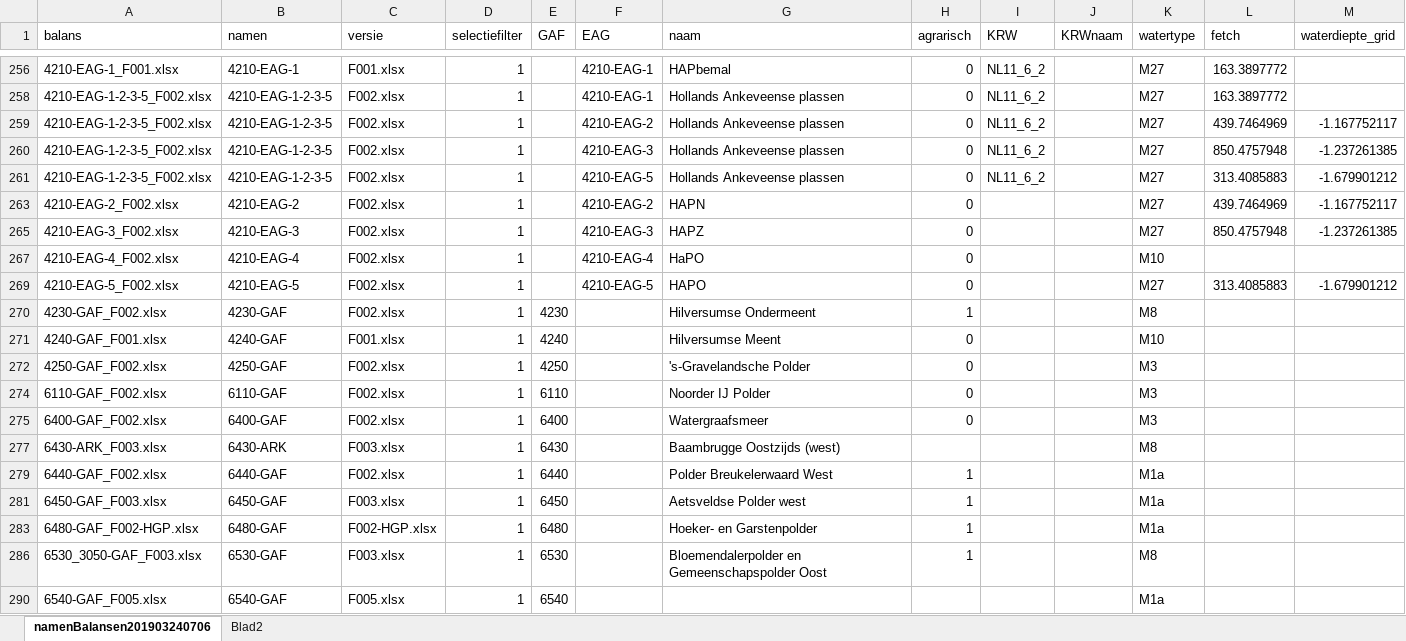
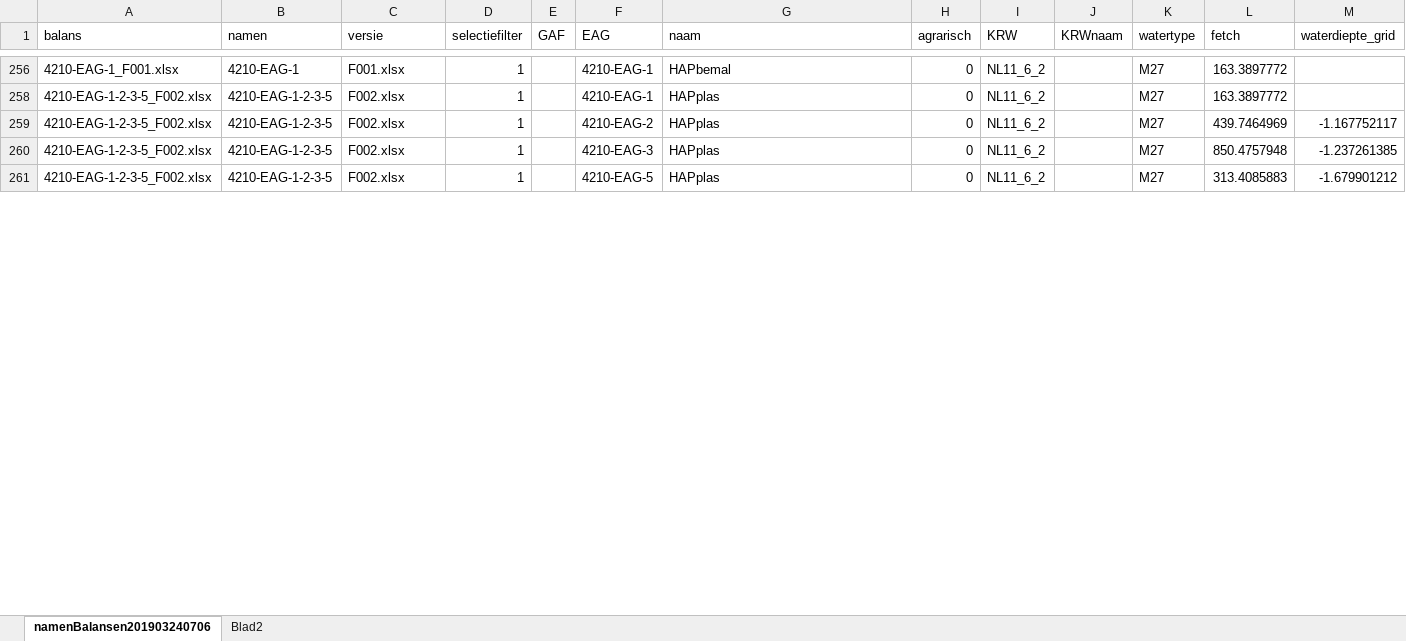
Before and after one commit to gerardhros/WaternetAnalyse, an Excel workbook: pbelasting/input/200218_koppeltabel.xlsx, sheet namenBalansen201903240706, drawn as a sheet; only a part is shown, gaps mark what is left out; values as stored, in another font and other column widths than the file's, no borders; the diff covers the shown part only; the diff names each change by its address in the sheet, - before the commit and + after, or states it on an @@ line.

```diff
--- a/pbelasting/input/200218_koppeltabel.xlsx (sheet namenBalansen201903240706)
+++ b/pbelasting/input/200218_koppeltabel.xlsx (sheet namenBalansen201903240706)
-G258:G261 (naam): Hollands Ankeveense plassen
+G258:G261 (naam): HAPplas
@@ row 263 hidden: 4210-EAG-2_F002.xlsx | 4210-EAG-2 | F002.xlsx | 1 |  | 4210-EAG-2 | HAPN | 0 |  |  | M27 | 439.7464969 | -1.167752117 @@
@@ row 265 hidden: 4210-EAG-3_F002.xlsx | 4210-EAG-3 | F002.xlsx | 1 |  | 4210-EAG-3 | HAPZ | 0 |  |  | M27 | 850.4757948 | -1.237261385 @@
@@ row 267 hidden: 4210-EAG-4_F002.xlsx | 4210-EAG-4 | F002.xlsx | 1 |  | 4210-EAG-4 | HaPO | 0 |  |  | M10 @@
@@ row 269 hidden: 4210-EAG-5_F002.xlsx | 4210-EAG-5 | F002.xlsx | 1 |  | 4210-EAG-5 | HAPO | 0 |  |  | M27 | 313.4085883 | -1.679901212 @@
@@ row 270 hidden: 4230-GAF_F002.xlsx | 4230-GAF | F002.xlsx | 1 | 4230 |  | Hilversumse Ondermeent | 1 |  |  | M8 @@
@@ row 271 hidden: 4240-GAF_F001.xlsx | 4240-GAF | F001.xlsx | 1 | 4240 |  | Hilversumse Meent | 0 |  |  | M10 @@
@@ row 272 hidden: 4250-GAF_F002.xlsx | 4250-GAF | F002.xlsx | 1 | 4250 |  | 's-Gravelandsche Polder | 0 |  |  | M3 @@
@@ row 274 hidden: 6110-GAF_F002.xlsx | 6110-GAF | F002.xlsx | 1 | 6110 |  | Noorder IJ Polder | 0 |  |  | M3 @@
@@ row 275 hidden: 6400-GAF_F002.xlsx | 6400-GAF | F002.xlsx | 1 | 6400 |  | Watergraafsmeer | 0 |  |  | M3 @@
@@ row 277 hidden: 6430-ARK_F003.xlsx | 6430-ARK | F003.xlsx | 1 | 6430 |  | Baambrugge Oostzijds (west) |  |  |  | M8 @@
@@ row 279 hidden: 6440-GAF_F002.xlsx | 6440-GAF | F002.xlsx | 1 | 6440 |  | Polder Breukelerwaard West | 1 |  |  | M1a @@
@@ row 281 hidden: 6450-GAF_F003.xlsx | 6450-GAF | F003.xlsx | 1 | 6450 |  | Aetsveldse Polder west | 1 |  |  | M1a @@
@@ row 283 hidden: 6480-GAF_F002-HGP.xlsx | 6480-GAF | F002-HGP.xlsx | 1 | 6480 |  | Hoeker- en Garstenpolder | 1 |  |  | M1a @@
@@ row 286 hidden: 6530_3050-GAF_F003.xlsx | 6530-GAF | F003.xlsx | 1 | 6530 |  | Bloemendalerpolder en Gemeenschapspolder Oost | 1 |  |  | M8 @@
@@ row 290 hidden: 6540-GAF_F005.xlsx | 6540-GAF | F005.xlsx | 1 | 6540 |  |  |  |  |  | M1a @@
```
Also changed, not shown: 118 hidden or unhidden rows and 16 edited cells elsewhere in this sheet, 28 other files.
